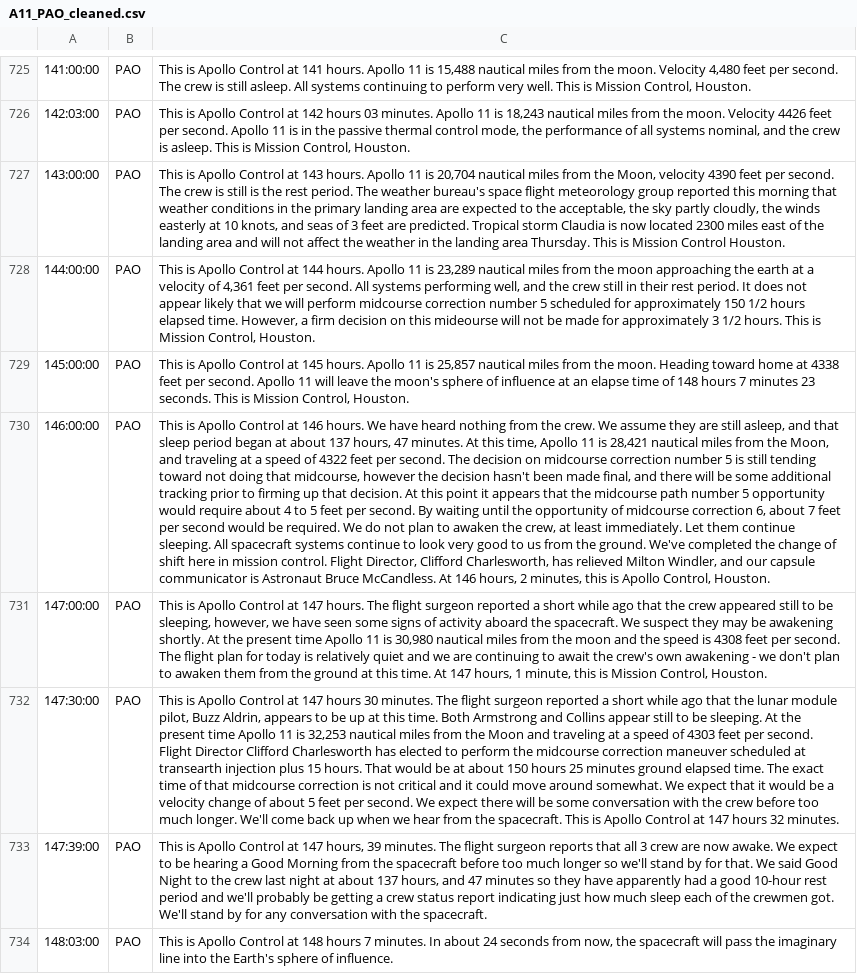
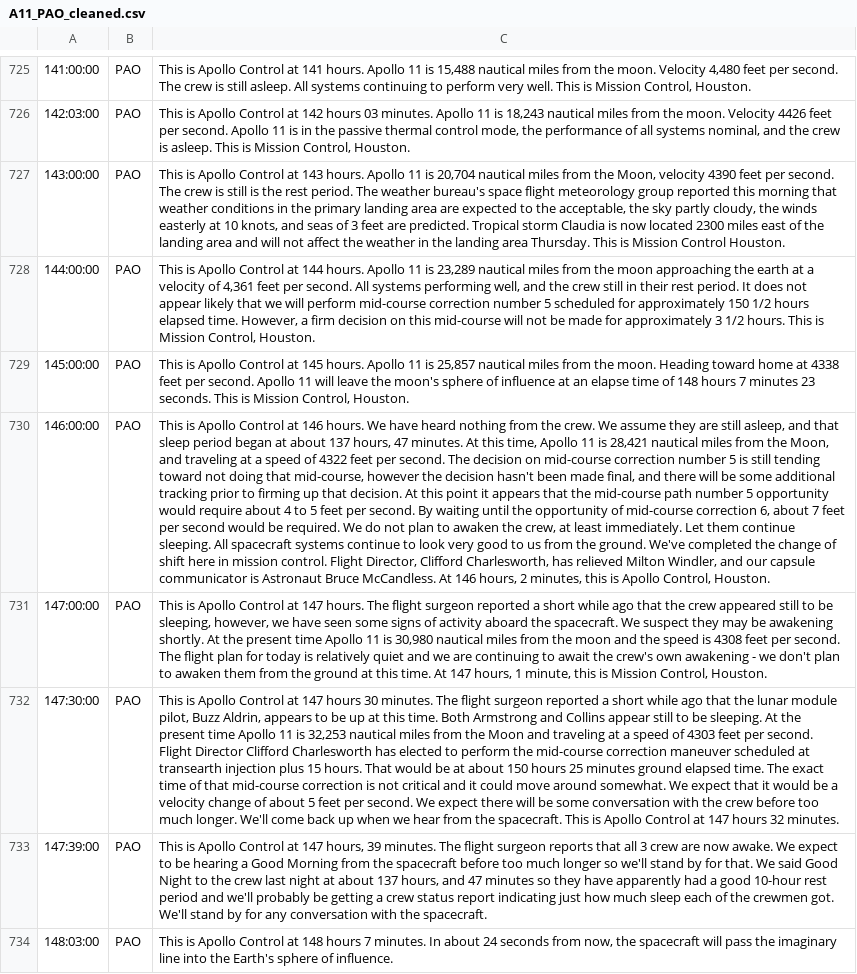
Before and after one commit to bfeist/Apollo_11, a CSV file: MISSION_DATA/A11_PAO_cleaned.csv, drawn as a sheet; only a part is shown, gaps mark what is left out; the diff covers the shown part only; the diff names each change by its address in the sheet, - before the commit and + after, or states it on an @@ line.

```diff
--- a/MISSION_DATA/A11_PAO_cleaned.csv
+++ b/MISSION_DATA/A11_PAO_cleaned.csv
-C727: …sky partly cloudly, the winds…
+C727: …sky partly cloudy, the winds…
-C728: …will perform midcourse correction number 5 scheduled for approximately 150 1/2 hours elapsed time. However, a firm decision on this mideourse will not…
+C728: …will perform mid-course correction number 5 scheduled for approximately 150 1/2 hours elapsed time. However, a firm decision on this mid-course will not…
-C730: …decision on midcourse correction number 5 is still tending toward not doing that midcourse, however the decision hasn't been made final, and there will be some additional tracking prior to firming up that decision. At this point it appears that the midcourse path number 5 opportunity would require about 4 to 5 feet per second. By waiting until the opportunity of midcourse correction 6,…
+C730: …decision on mid-course correction number 5 is still tending toward not doing that mid-course, however the decision hasn't been made final, and there will be some additional tracking prior to firming up that decision. At this point it appears that the mid-course path number 5 opportunity would require about 4 to 5 feet per second. By waiting until the opportunity of mid-course correction 6,…
-C732: …perform the midcourse correction maneuver scheduled at transearth injection plus 15 hours. That would be at about 150 hours 25 minutes ground elapsed time. The exact time of that midcourse correction is…
+C732: …perform the mid-course correction maneuver scheduled at transearth injection plus 15 hours. That would be at about 150 hours 25 minutes ground elapsed time. The exact time of that mid-course correction is…
```
Also changed, not shown: 138 edited cells elsewhere in this file, 4 other files.
